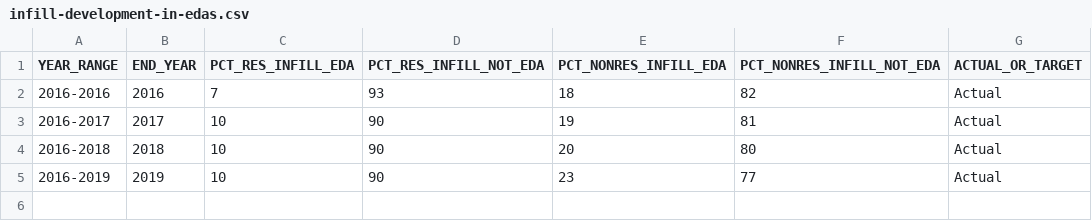
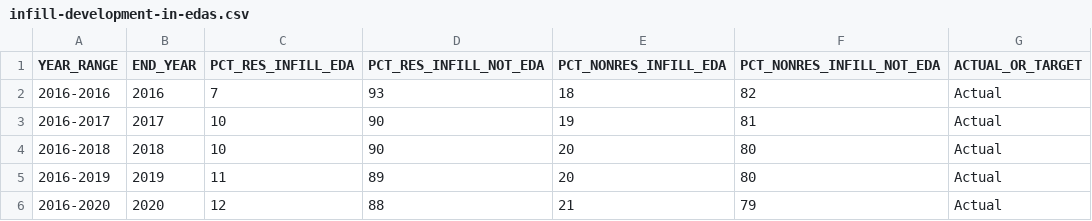
Before and after one commit to CMAP-REPOS/ONTO2050-indicators, a CSV file: infill-development/infill-development-in-edas.csv, drawn as a sheet.

Commit message:
Added 2020 data
Also revised some prior years, based on new information for those years in the Northeastern Illinois Development Database

```diff
--- a/infill-development/infill-development-in-edas.csv
+++ b/infill-development/infill-development-in-edas.csv
@@ -4,2 +4,3 @@ YEAR_RANGE,END_YEAR,PCT_RES_INFILL_EDA,PCT_RES_INFILL_NOT_EDA,PCT_NONRES_INFILL_
 2016-2018,2018,10,90,20,80,Actual
-2016-2019,2019,10,90,23,77,Actual
+2016-2019,2019,11,89,20,80,Actual
+2016-2020,2020,12,88,21,79,Actual
```
Also changed, not shown: infill-development/infill-development.csv.
